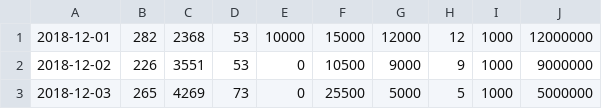
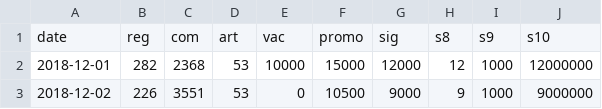
Before and after one commit to illus0r/vc, a CSV file: one.csv, drawn as a sheet; only a part is shown; the shorter side is filled out with more unchanged rows.

Commit message:
Update one.csv

```diff
--- a/one.csv
+++ b/one.csv
@@ -1 +1,2 @@
+date, reg, com, art, vac, promo, sig, s8, s9, s10
 2018-12-01,282,2368,53,10000,15000,12000,12,1000,12000000
```
